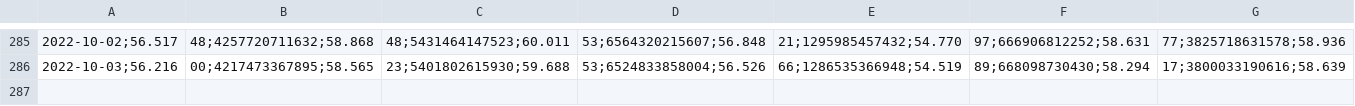
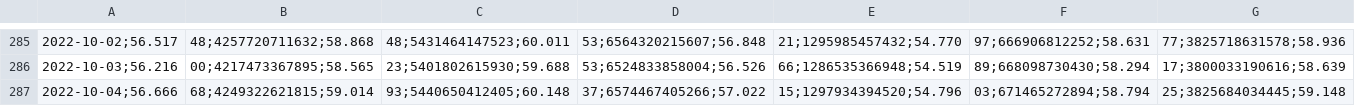
Before and after one commit to molivadatascience/WebScrapingMDS, a CSV file: producto90/output/vcfA2022-2022.csv, drawn as a sheet; only a part is shown, gaps mark what is left out; rows hold the shown columns only; the diff names each change by its address in the sheet, - before the commit and + after, or states it on an @@ line.

```diff
--- a/producto90/output/vcfA2022-2022.csv
+++ b/producto90/output/vcfA2022-2022.csv
+row 287: 2022-10-04;56.666 | 68;4249322621815;59.014 | 93;5440650412405;60.148 | 37;6574467405266;57.022 | 15;1297934394520;54.796 | 03;671465272894;58.794 | 25;3825684034445;59.148
```
Also changed, not shown: producto90/output/vcfB2022-2022.csv, producto90/output/vcfC2022-2022.csv, 2 other files.
